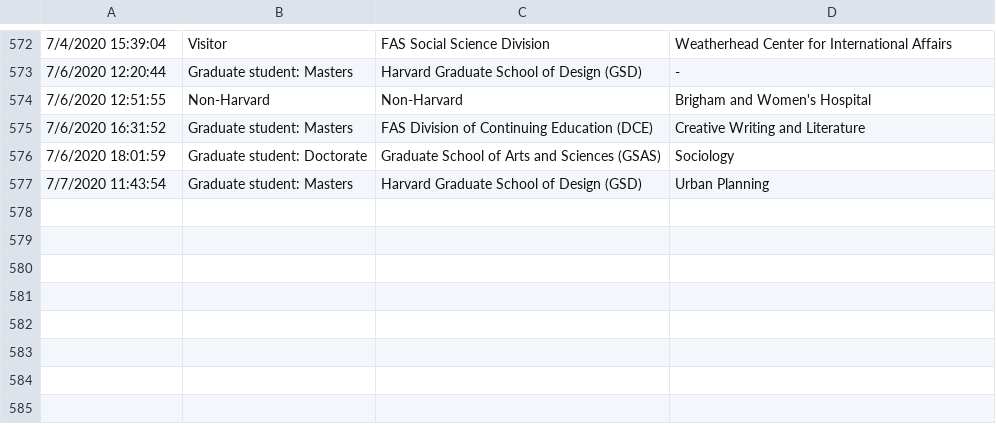
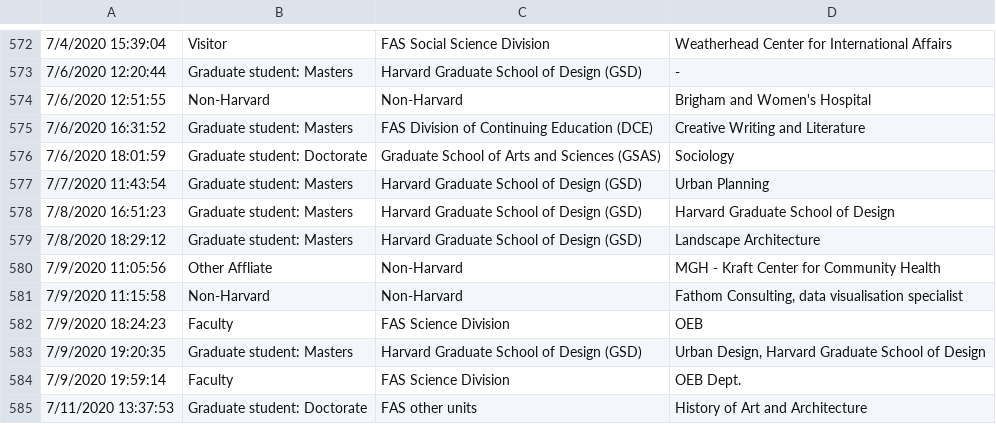
Before and after one commit to IQSS/iqss-metrics-dashboard, a TSV file: assets/data/cgaContact.tsv, drawn as a sheet; only a part is shown, gaps mark what is left out; the diff names each change by its address in the sheet, - before the commit and + after, or states it on an @@ line.

```diff
--- a/assets/data/cgaContact.tsv
+++ b/assets/data/cgaContact.tsv
+row 578: 7/8/2020 16:51:23 | Graduate student: Masters | Harvard Graduate School of Design (GSD) | Harvard Graduate School of Design
+row 579: 7/8/2020 18:29:12 | Graduate student: Masters | Harvard Graduate School of Design (GSD) | Landscape Architecture
+row 580: 7/9/2020 11:05:56 | Other Affliate | Non-Harvard | MGH - Kraft Center for Community Health
+row 581: 7/9/2020 11:15:58 | Non-Harvard | Non-Harvard | Fathom Consulting, data visualisation specialist
+row 582: 7/9/2020 18:24:23 | Faculty | FAS Science Division | OEB
+row 583: 7/9/2020 19:20:35 | Graduate student: Masters | Harvard Graduate School of Design (GSD) | Urban Design, Harvard Graduate School of Design
+row 584: 7/9/2020 19:59:14 | Faculty | FAS Science Division | OEB Dept.
+row 585: 7/11/2020 13:37:53 | Graduate student: Doctorate | FAS other units | History of Art and Architecture
```
Also changed, not shown: assets/data/cgaGISApplication.tsv, assets/data/cgaLicenseRequest.tsv, 6 other files.
